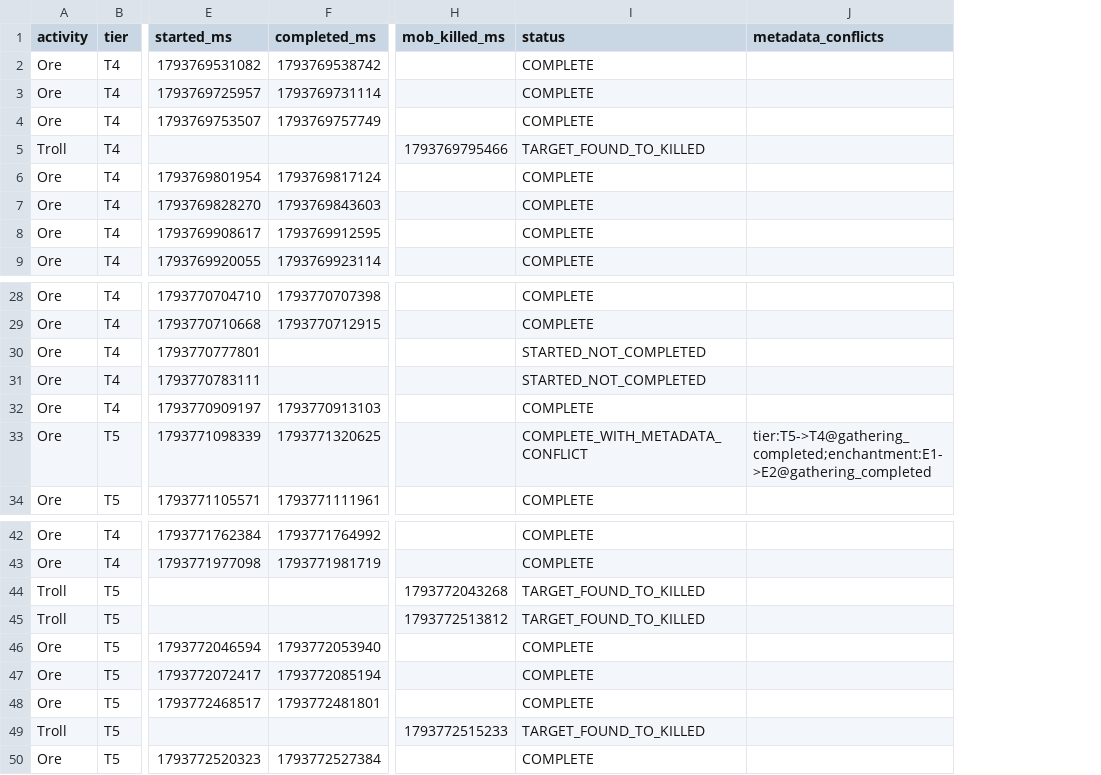
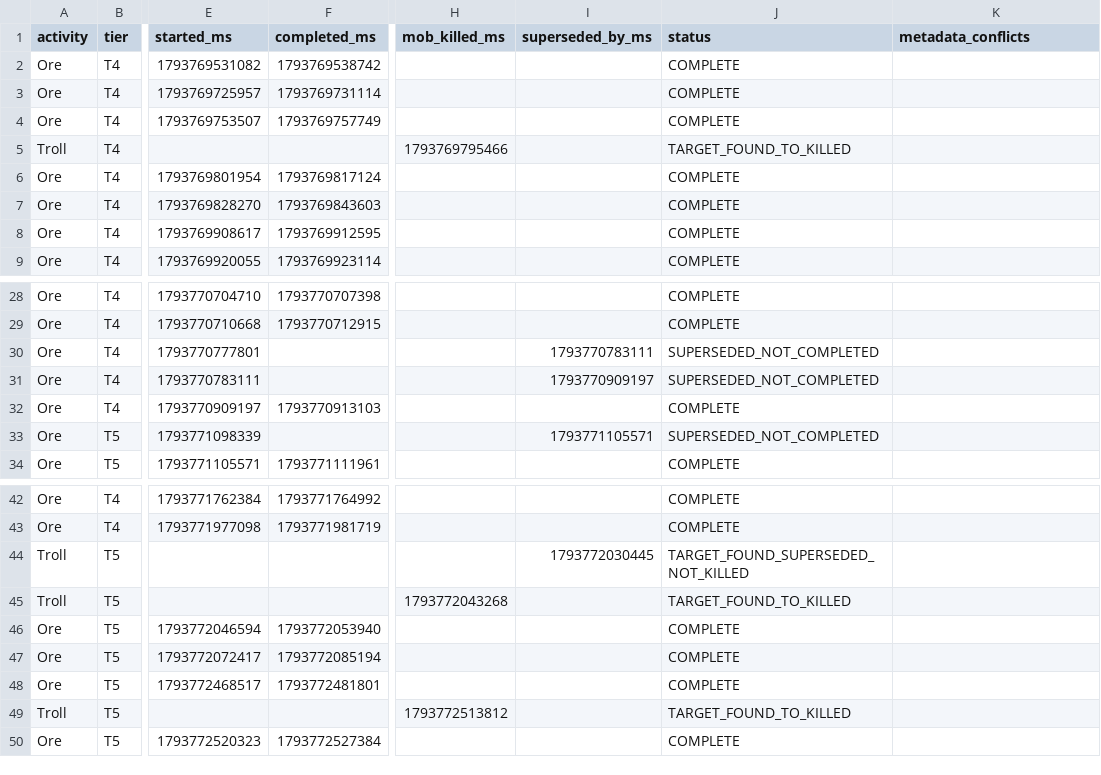
Before and after one commit to eesanezhad76/v2rayNG, a CSV file: research/database/albion-1793769140776-marker-lifecycles.csv, drawn as a sheet; only a part is shown, gaps mark what is left out; addresses are those after the commit; the diff names each change by its address in the sheet, - before the commit and + after, or states it on an @@ line.

```diff
--- a/research/database/albion-1793769140776-marker-lifecycles.csv
+++ b/research/database/albion-1793769140776-marker-lifecycles.csv
+column I (superseded_by_ms), rows 30-33: 1793770783111 | 1793770909197 |  | 1793771105571; row 44: 1793772030445
-J30:J31 (status): STARTED_NOT_COMPLETED
+J30:J31 (status): SUPERSEDED_NOT_COMPLETED
-F33 (completed_ms): 1793771320625
+F33 (completed_ms): (empty)
-J33 (status): COMPLETE_WITH_METADATA_CONFLICT
+J33 (status): SUPERSEDED_NOT_COMPLETED
-K33 (metadata_conflicts): tier:T5->T4@gathering_completed;enchantment:E1->E2@gathering_completed
+K33 (metadata_conflicts): (empty)
-H44 (mob_killed_ms): 1793772043268
+H44 (mob_killed_ms): (empty)
-J44 (status): TARGET_FOUND_TO_KILLED
+J44 (status): TARGET_FOUND_SUPERSEDED_NOT_KILLED
-H45 (mob_killed_ms): 1793772513812
+H45 (mob_killed_ms): 1793772043268
-H49 (mob_killed_ms): 1793772515233
+H49 (mob_killed_ms): 1793772513812
```
Also changed, not shown: research/database/albion-1793620890462-marker-lifecycles.csv, research/database/albion-1793682590317-marker-lifecycles.csv, 45 other files.
